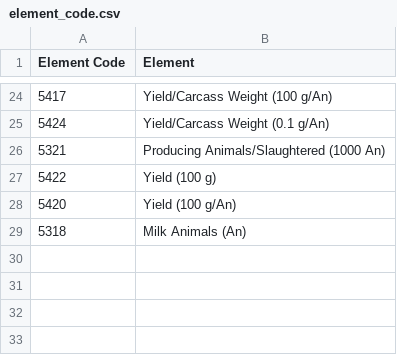
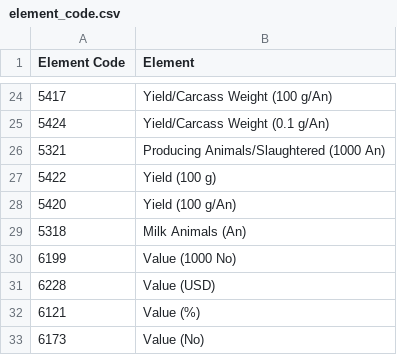
Before and after one commit to DunQua/-Intro2DS-Final-Seminar, a CSV file: data/external/element_code.csv, drawn as a sheet; only a part is shown, gaps mark what is left out.

Commit message:
fix 02 and update element_code.csv

```diff
--- a/data/external/element_code.csv
+++ b/data/external/element_code.csv
@@ -29 +29,5 @@ Element Code,Element
 5318,Milk Animals (An)
+6199,Value (1000 No)
+6228,Value (USD)
+6121,Value (%)
+6173,Value (No)
```
Also changed, not shown: 2 other files.
